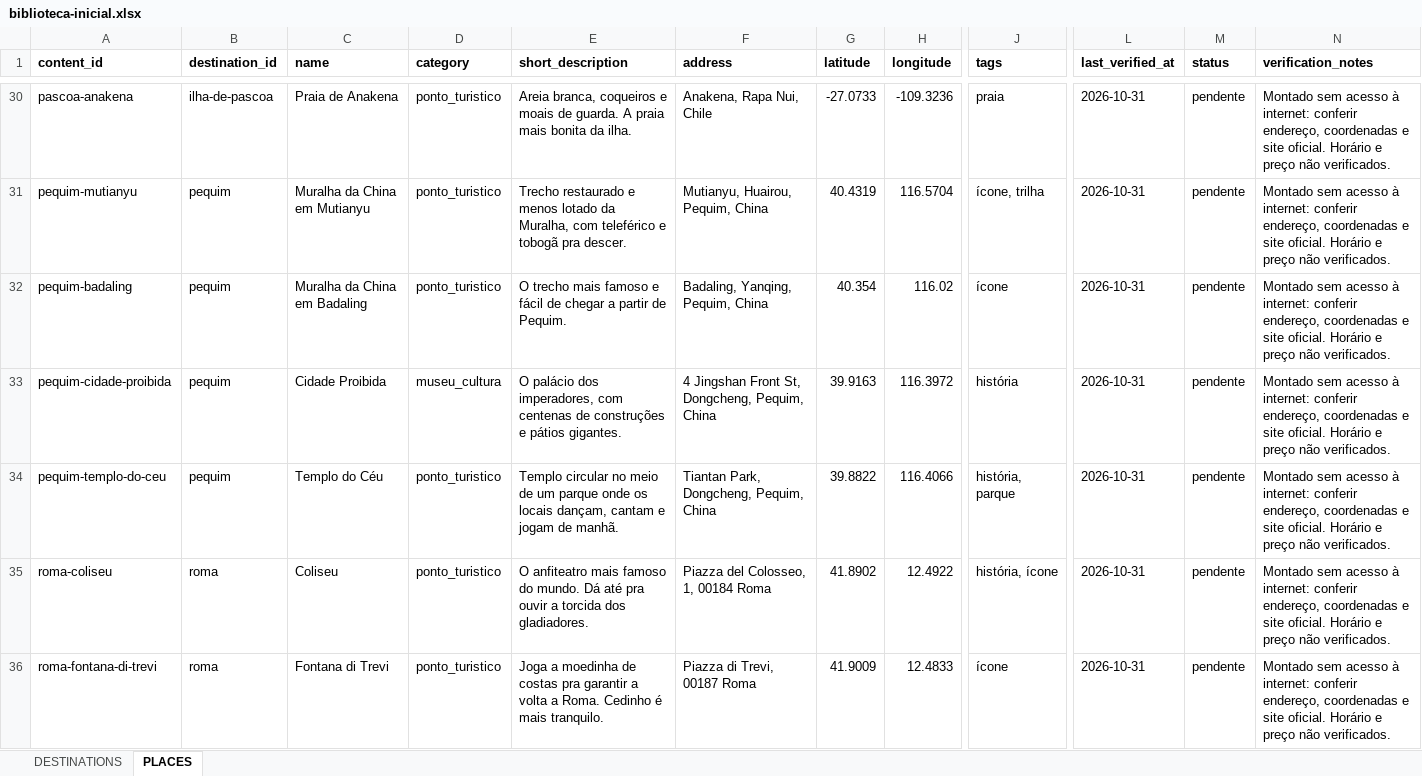
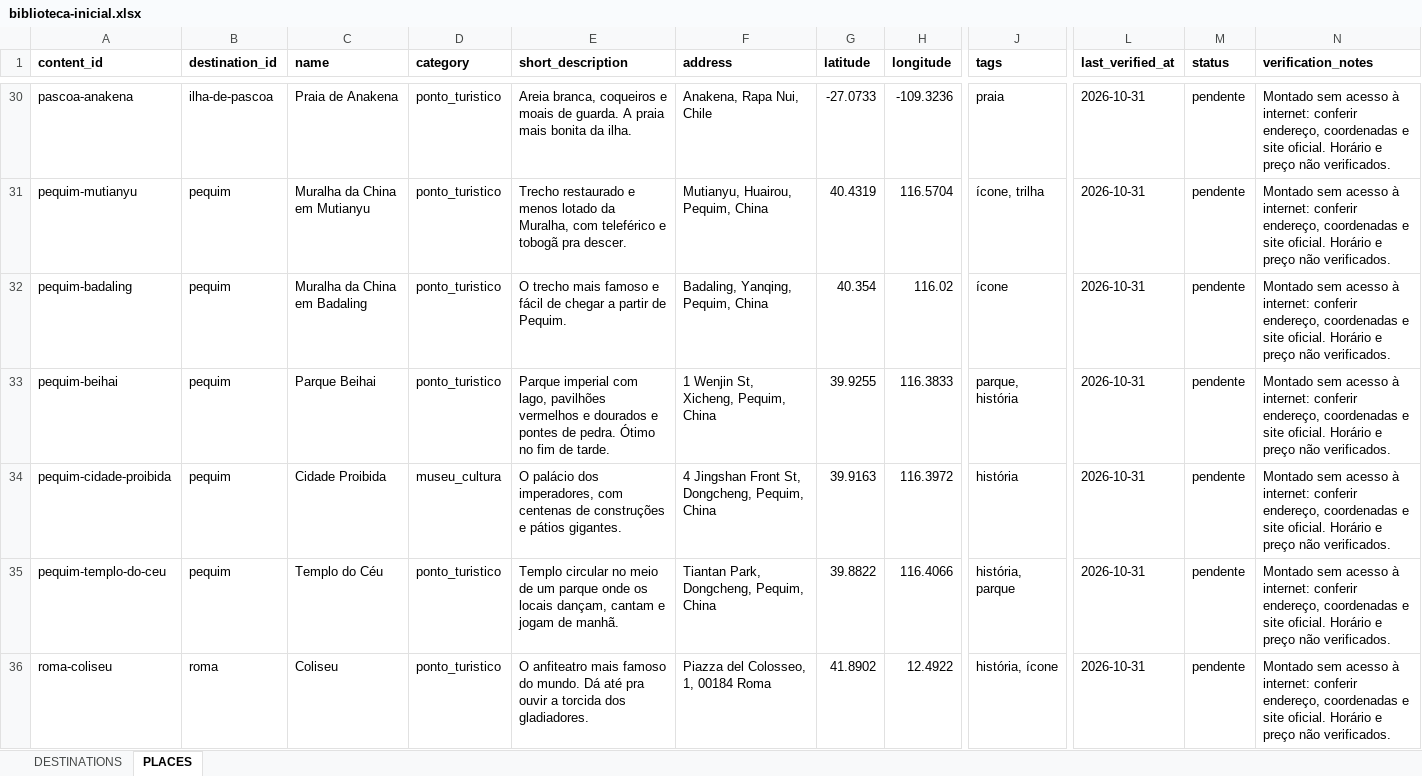
Before and after one commit to ukascosta/App-Pet, an Excel workbook: content/biblioteca-inicial.xlsx, sheet PLACES, drawn as a sheet; only a part is shown, gaps mark what is left out; the shorter side is filled out with more unchanged rows; values as stored, in another font and other column widths than the file's, no borders; rows hold the shown columns only; the diff covers the shown part only; the diff names each change by its address in the sheet, - before the commit and + after, or states it on an @@ line.

```diff
--- a/content/biblioteca-inicial.xlsx (sheet PLACES)
+++ b/content/biblioteca-inicial.xlsx (sheet PLACES)
+row 33: pequim-beihai | pequim | Parque Beihai | ponto_turistico | Parque imperial com lago, pavilhões vermelhos e dourados e pontes de pedra. Ótimo no fim de tarde. | 1 Wenjin St, Xicheng, Pequim, China | 39.9255 | 116.3833 | parque, história | 2026-10-31 | pendente | Montado sem acesso à internet: conferir endereço, coordenadas e site oficial. Horário e preço não verificados.
```
Also changed, not shown: 1 added row elsewhere in this sheet, sheet DESTINATIONS, 10 other files.
